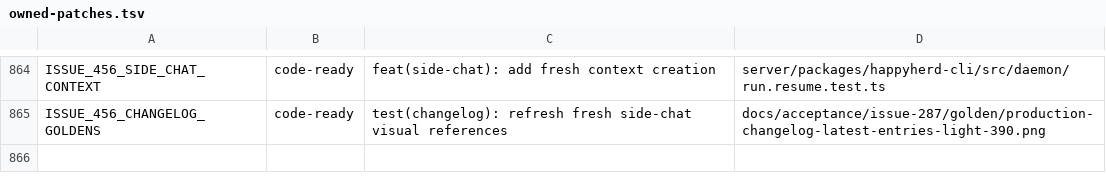
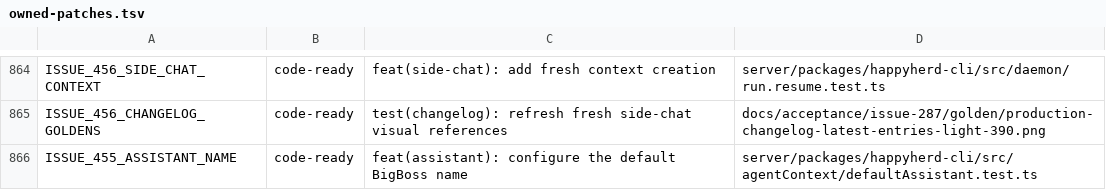
Before and after one commit to NickGuAI/HappyHerd, a TSV file: docs/owned-patches.tsv, drawn as a sheet; only a part is shown, gaps mark what is left out.

Commit message:
feat(assistant): configure the default BigBoss name

```diff
--- a/docs/owned-patches.tsv
+++ b/docs/owned-patches.tsv
@@ -865 +865,2 @@ ISSUE_456_SIDE_CHAT_CONTEXT	code-ready	feat(side-chat): add fresh context creati
 ISSUE_456_CHANGELOG_GOLDENS	code-ready	test(changelog): refresh fresh side-chat visual references	docs/acceptance/issue-287/golden/production-changelog-latest-entries-light-390.png
+ISSUE_455_ASSISTANT_NAME	code-ready	feat(assistant): configure the default BigBoss name	server/packages/happyherd-cli/src/agentContext/defaultAssistant.test.ts
```
Also changed, not shown: 14 other files.
